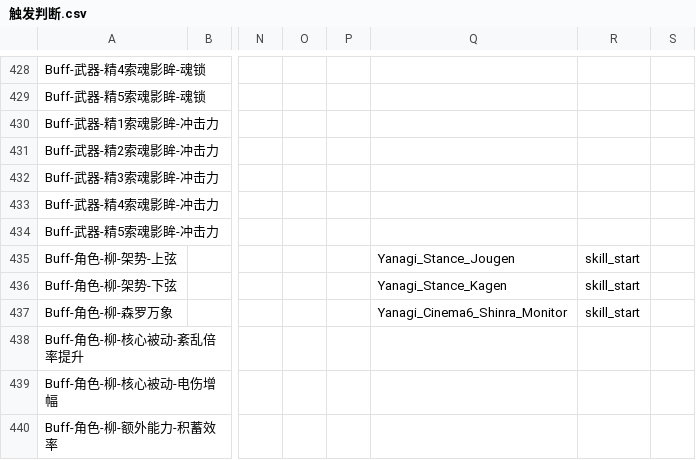
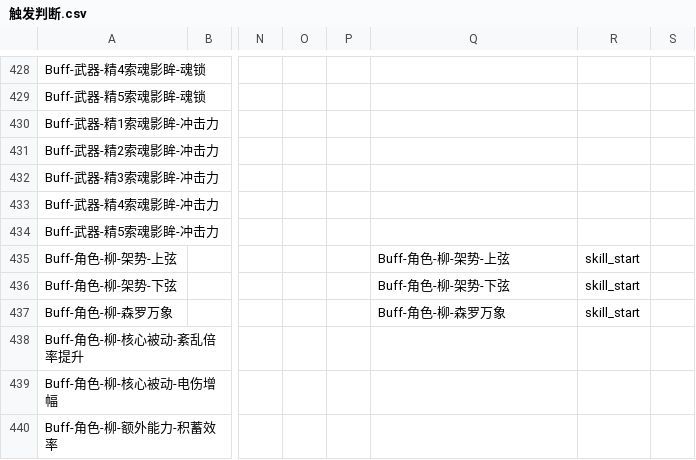
Before and after one commit to Korlne/ZSim, a CSV file: zsim/data/触发判断.csv, drawn as a sheet; only a part is shown, gaps mark what is left out; the diff covers the shown part only; the diff names each change by its address in the sheet, - before the commit and + after, or states it on an @@ line.

```diff
--- a/zsim/data/触发判断.csv
+++ b/zsim/data/触发判断.csv
-Q435: Yanagi_Stance_Jougen
+Q435: Buff-角色-柳-架势-上弦
-Q436: Yanagi_Stance_Kagen
+Q436: Buff-角色-柳-架势-下弦
-Q437: Yanagi_Cinema6_Shinra_Monitor
+Q437: Buff-角色-柳-森罗万象
```
Also changed, not shown: 16 edited cells elsewhere in this file, 19 other files.
